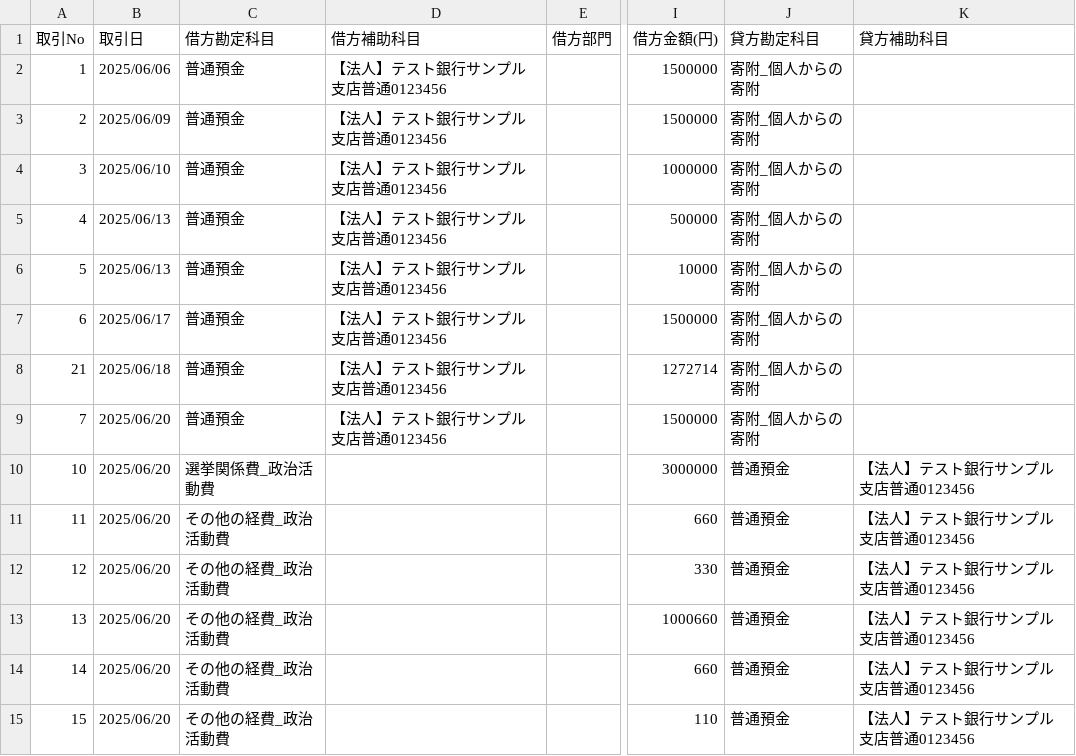
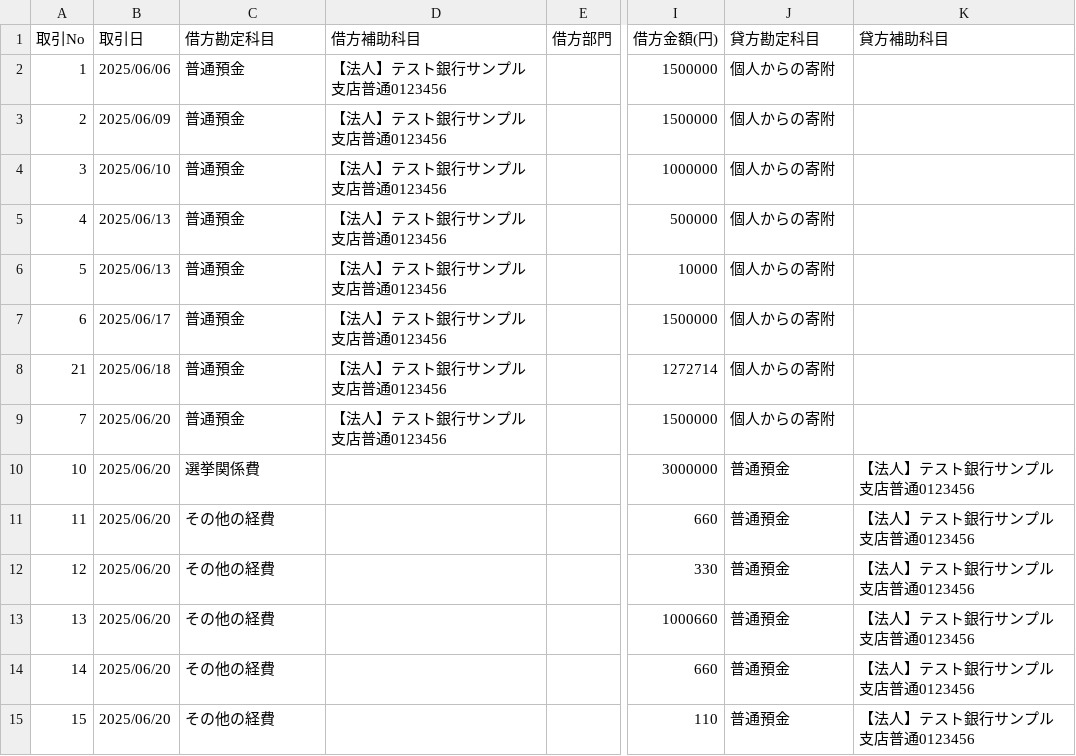
Before and after one commit to team-mirai-volunteer/marumie, a CSV file: data/sampledata.csv, drawn as a sheet; only a part is shown, gaps mark what is left out; the diff covers the shown part only; the diff names each change by its address in the sheet, - before the commit and + after, or states it on an @@ line.

Commit message:
Update: sample dataを変換

```diff
--- a/data/sampledata.csv
+++ b/data/sampledata.csv
-J2:J9 (貸方勘定科目): 寄附_個人からの寄附
+J2:J9 (貸方勘定科目): 個人からの寄附
-C10 (借方勘定科目): 選挙関係費_政治活動費
+C10 (借方勘定科目): 選挙関係費
-C11:C15 (借方勘定科目): その他の経費_政治活動費
+C11:C15 (借方勘定科目): その他の経費
```
Also changed, not shown: 41 edited cells elsewhere in this file.
